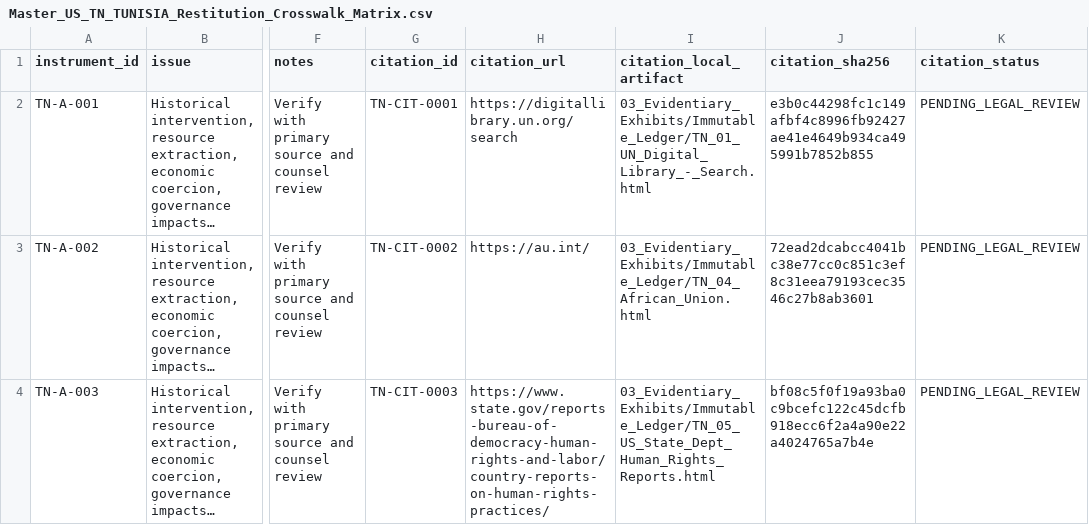
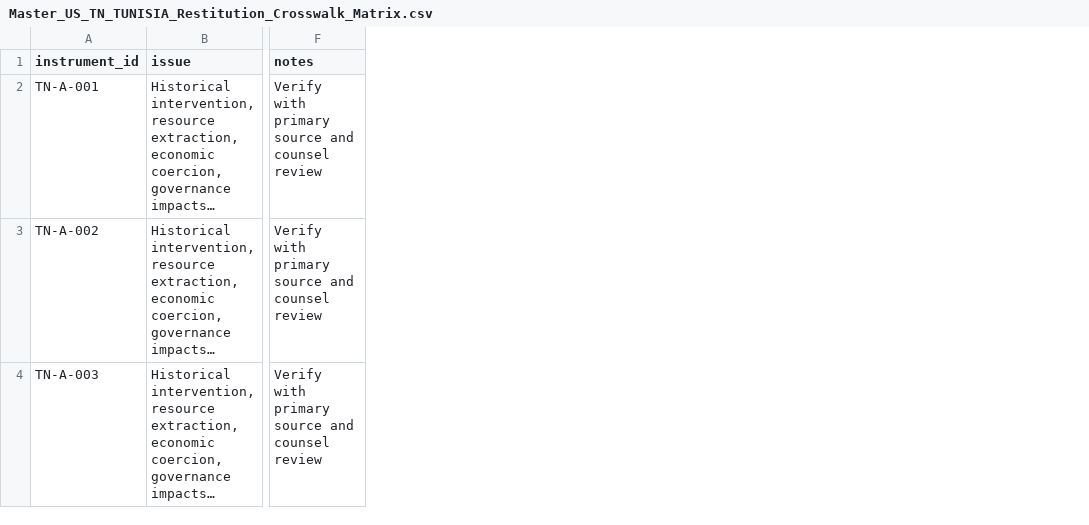
Before and after one commit to GlobalRestitutionAlliance/africa-us-tn-tunisia-master-litigation, a CSV file: 00_Master_Knowledge_Base/Master_US_TN_TUNISIA_Restitution_Crosswalk_Matrix.csv, drawn as a sheet; only a part is shown, gaps mark what is left out; long unchanged cells end in …; the diff names each change by its address in the sheet, - before the commit and + after, or states it on an @@ line.

Commit message:
REVERTED DUE TO UNPROMPTED MASS J3WFICATED DATA CORRUPTION BY COMPROMISED BIASED LLM/ARTIFICIAL INTELLIGENCE MODELS

```diff
--- a/00_Master_Knowledge_Base/Master_US_TN_TUNISIA_Restitution_Crosswalk_Matrix.csv
+++ b/00_Master_Knowledge_Base/Master_US_TN_TUNISIA_Restitution_Crosswalk_Matrix.csv
-column G (citation_id), rows 2-4: TN-CIT-0001 | TN-CIT-0002 | TN-CIT-0003
-column H (citation_url), rows 2-4: https://digitallibrary.un.org/search | https://au.int/ | https://www.state.gov/reports-bureau-of-democracy-human-rights-and-labor/country-reports-on-human-rights-practices/
-column I (citation_local_artifact), rows 2-4: 03_Evidentiary_Exhibits/Immutable_Ledger/TN_01_UN_Digital_Library_-_Search.html | 03_Evidentiary_Exhibits/Immutable_Ledger/TN_04_African_Union.html | 03_Evidentiary_Exhibits/Immutable_Ledger/TN_05_US_State_Dept_Human_Rights_Reports.html
-column J (citation_sha256), rows 2-4: e3b0c44298fc1c149afbf4c8996fb92427ae41e4649b934ca495991b7852b855 | 72ead2dcabcc4041bc38e77cc0c851c3ef8c31eea79193cec3546c27b8ab3601 | bf08c5f0f19a93ba0c9bcefc122c45dcfb918ecc6f2a4a90e22a4024765a7b4e
-column K (citation_status), rows 2-4: all PENDING_LEGAL_REVIEW
```
Also changed, not shown: 99_Archives_and_Manifests/MANIFEST_SHA256.csv, 28 other files.
